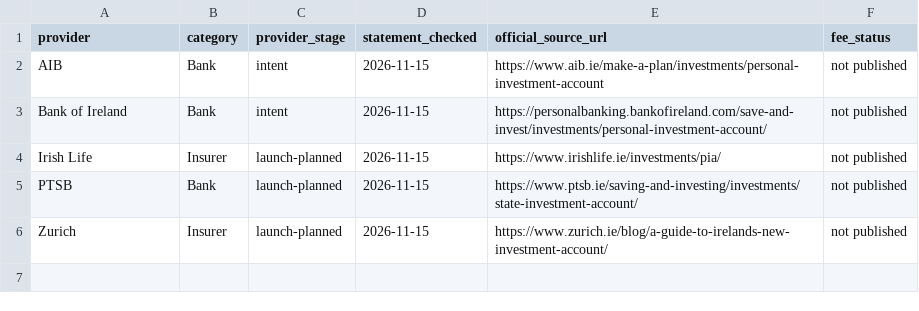
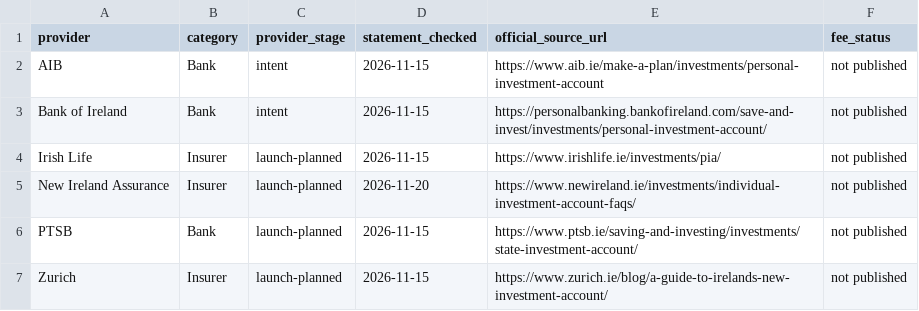
Before and after one commit to davidomarayt/compound, a CSV file: compound/site/static/pia-provider-sources.csv, drawn as a sheet; the diff names each change by its address in the sheet, - before the commit and + after, or states it on an @@ line.

Commit message:
PIA: regenerate six-row official-source provider export

```diff
--- a/compound/site/static/pia-provider-sources.csv
+++ b/compound/site/static/pia-provider-sources.csv
+row 5: New Ireland Assurance | Insurer | launch-planned | 2026-11-20 | https://www.newireland.ie/investments/individual-investment-account-faqs/ | not published
```
